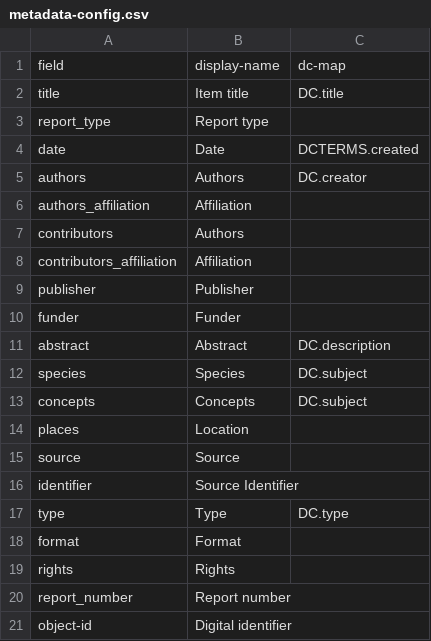
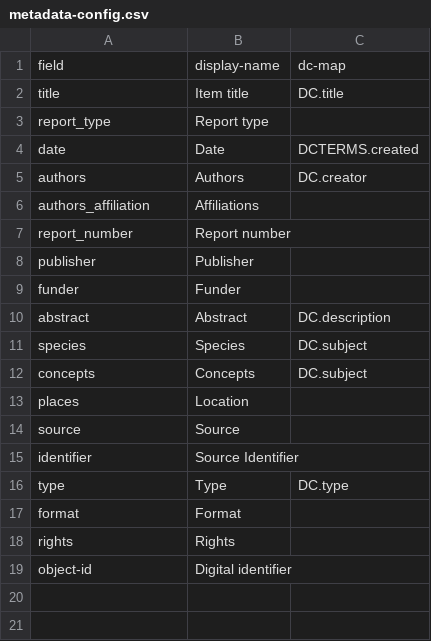
Before and after one commit to uidaholib/FERL_source, a CSV file: _data/metadata-config.csv, drawn as a sheet.

Commit message:
tweak metadata config

```diff
--- a/_data/metadata-config.csv
+++ b/_data/metadata-config.csv
@@ -5,5 +5,4 @@ date,Date,DCTERMS.created
 authors,Authors,DC.creator
-authors_affiliation,Affiliation,
-contributors,Authors,
-contributors_affiliation,Affiliation,
+authors_affiliation,Affiliations,
+report_number,Report number,
 publisher,Publisher,
@@ -19,3 +18,2 @@ format,Format
 rights,Rights,
-report_number,Report number,
 object-id,Digital identifier
```
